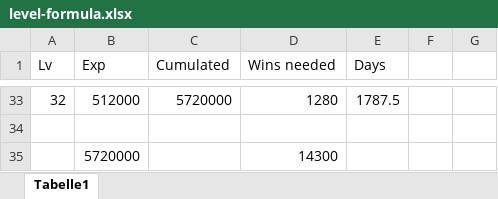
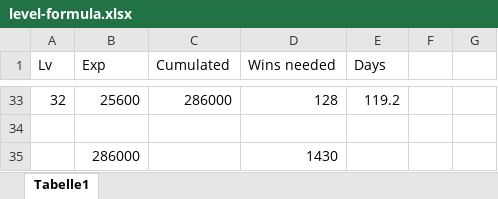
Before and after one commit to Alexxtheonly/EmpoweredPixels, an Excel workbook: docs/level-formula.xlsx, sheet Tabelle1, drawn as a sheet; only a part is shown, gaps mark what is left out; values as stored, in another font and other column widths than the file's, no borders; removed rows and columns are numbered as before the commit, all else as after; the diff covers the shown part only; the diff names each change by its address in the sheet, - before the commit and + after, or states it on an @@ line.

```diff
--- a/docs/level-formula.xlsx (sheet Tabelle1)
+++ b/docs/level-formula.xlsx (sheet Tabelle1)
-B33 (Exp): 512000
+B33 (Exp): 25600
-C33 (Cumulated): 5720000
+C33 (Cumulated): 286000
-D33 (Wins needed): 1280
+D33 (Wins needed): 128
-E33 (Days): 1787.5
+E33 (Days): 119.2
-row 35:  | 5720000 |  | 14300
+row 35:  | 286000 |  | 1430
```
Also changed, not shown: 127 edited cells elsewhere in this sheet, 35 other files.
